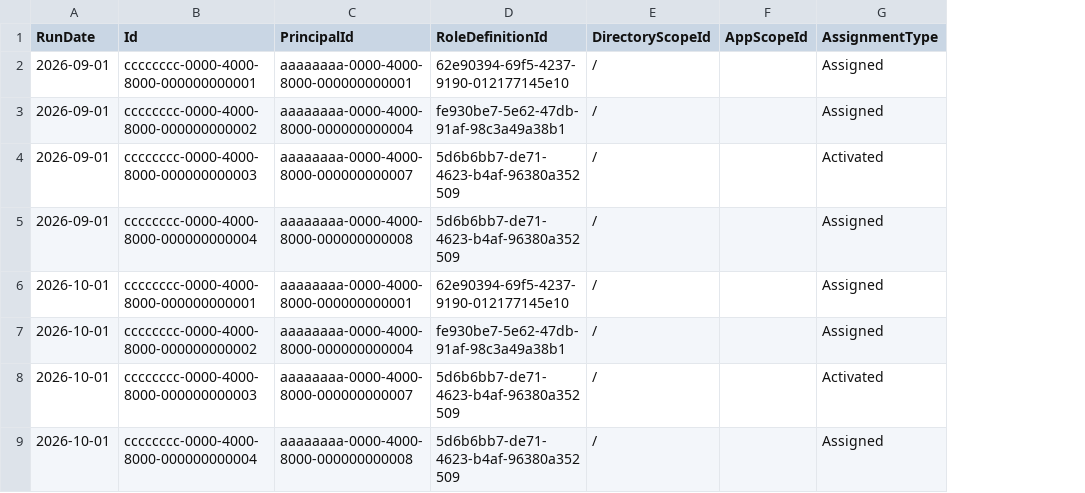
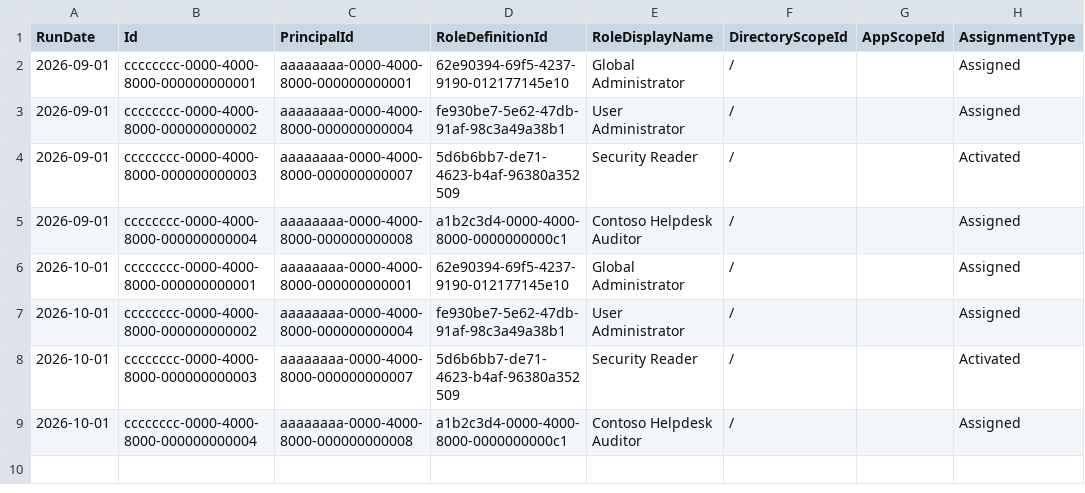
Before and after one commit to fuentej/M365-Report-Library, a CSV file: reports/identity-posture/samples/role-assignments-active.csv, drawn as a sheet; only a part is shown; the diff names each change by its address in the sheet, - before the commit and + after, or states it on an @@ line.

```diff
--- a/reports/identity-posture/samples/role-assignments-active.csv
+++ b/reports/identity-posture/samples/role-assignments-active.csv
+column E (RoleDisplayName), rows 2-9: Global Administrator | User Administrator | Security Reader | Contoso Helpdesk Auditor | Global Administrator | User Administrator | Security Reader | Contoso Helpdesk Auditor
-D5 (RoleDefinitionId): 5d6b6bb7-de71-4623-b4af-96380a352509
+D5 (RoleDefinitionId): a1b2c3d4-0000-4000-8000-0000000000c1
-D9 (RoleDefinitionId): 5d6b6bb7-de71-4623-b4af-96380a352509
+D9 (RoleDefinitionId): a1b2c3d4-0000-4000-8000-0000000000c1
```
Also changed, not shown: reports/identity-posture/samples/role-assignments-eligible.csv, reports/identity-posture/samples/role-assignments.csv, 14 other files.
